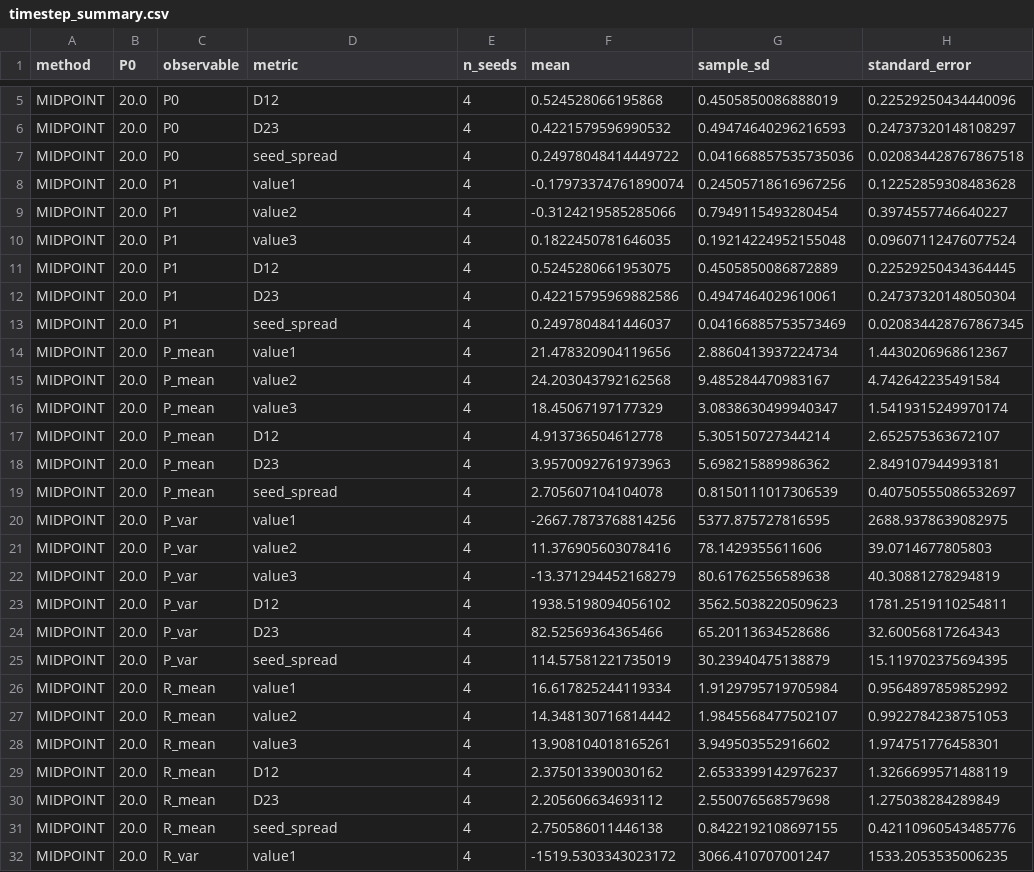
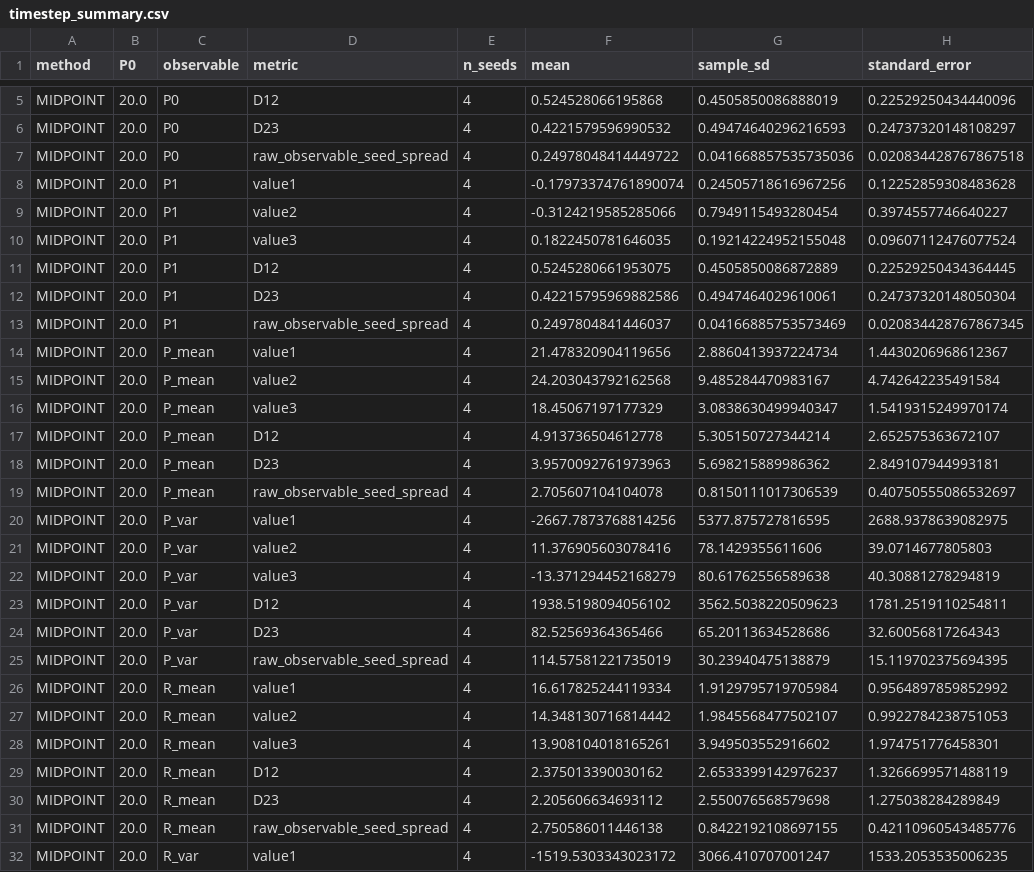
Before and after one commit to sahandgit/gaussian_process_guided_mapping_quantumclassical_liouville_dynamics, a CSV file: final_reviewer_closure/timestep/timestep_summary.csv, drawn as a sheet; only a part is shown, gaps mark what is left out; the diff covers the shown part only; the diff names each change by its address in the sheet, - before the commit and + after, or states it on an @@ line.

```diff
--- a/final_reviewer_closure/timestep/timestep_summary.csv
+++ b/final_reviewer_closure/timestep/timestep_summary.csv
-D7 (metric): seed_spread
+D7 (metric): raw_observable_seed_spread
-D13 (metric): seed_spread
+D13 (metric): raw_observable_seed_spread
-D19 (metric): seed_spread
+D19 (metric): raw_observable_seed_spread
-D25 (metric): seed_spread
+D25 (metric): raw_observable_seed_spread
-D31 (metric): seed_spread
+D31 (metric): raw_observable_seed_spread
```
Also changed, not shown: 27 edited cells elsewhere in this file, final_reviewer_closure/table_data_crosswalk.csv, release/pdf_qa/pdf_compile_render_manifest.csv, 45 other files.
